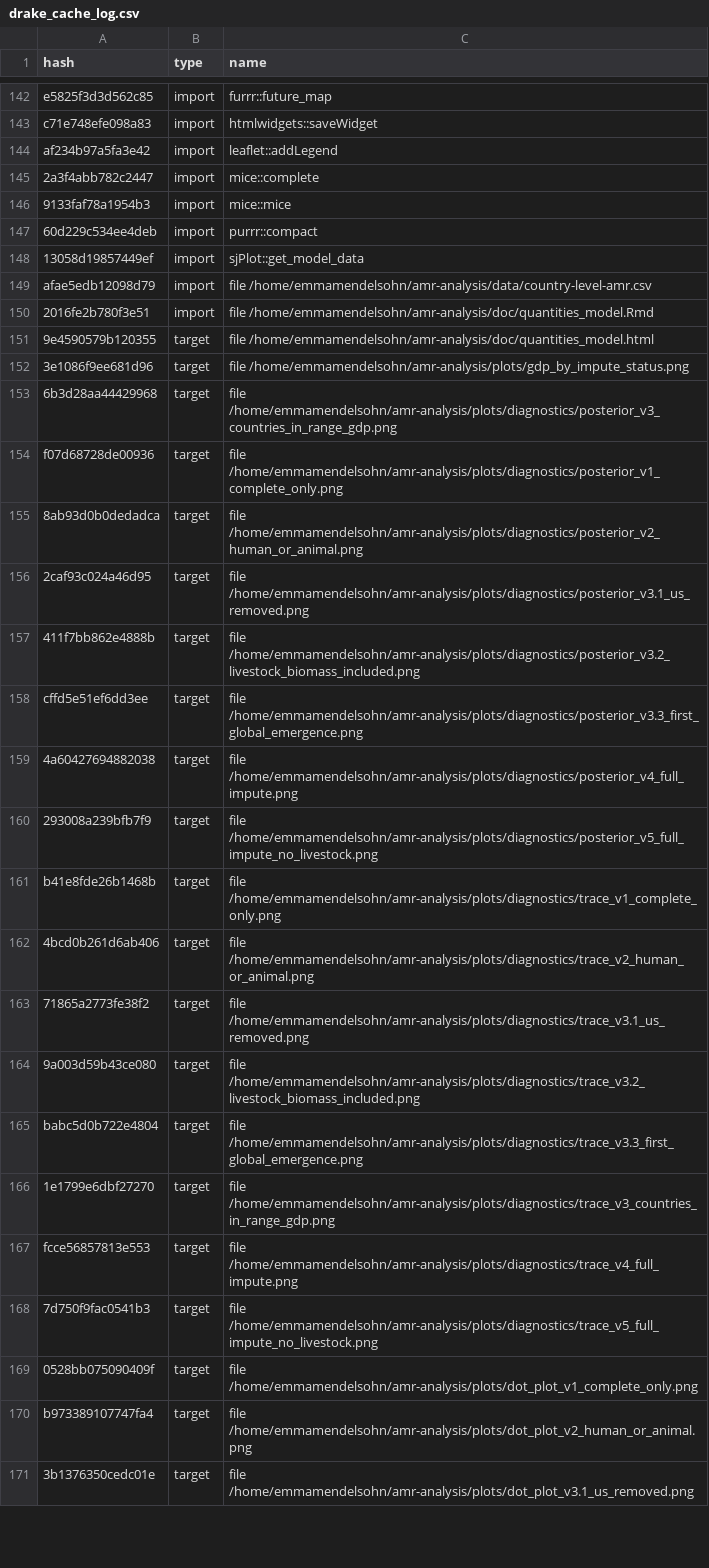
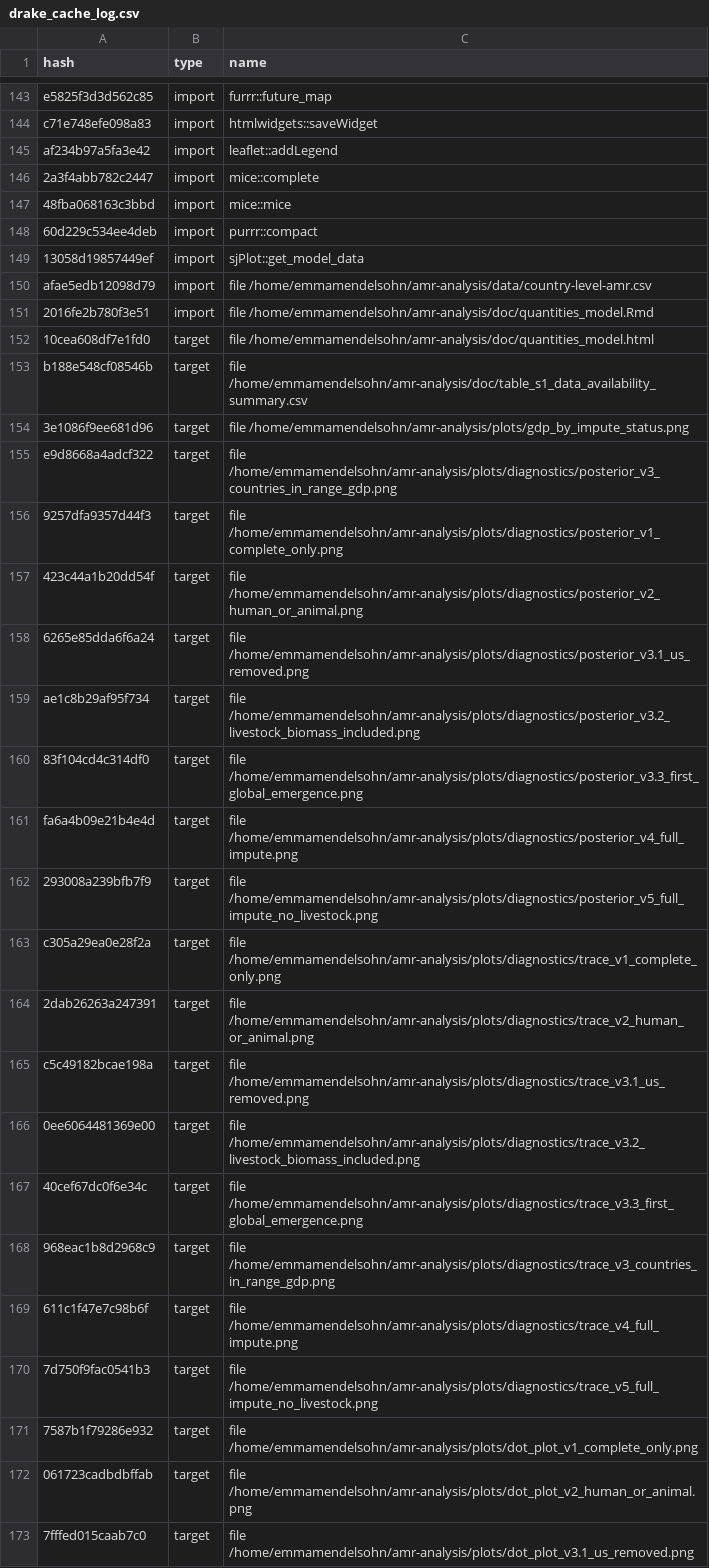
Before and after one commit to ecohealthalliance/amr-analysis, a CSV file: drake_cache_log.csv, drawn as a sheet; only a part is shown, gaps mark what is left out; the diff covers the shown part only.

Commit message:
rerun and updates with all figures/tables

```diff
--- a/drake_cache_log.csv
+++ b/drake_cache_log.csv
@@ -145,3 +146,3 @@ af234b97a5fa3e42,import,leaflet::addLegend
 2a3f4abb782c2447,import,mice::complete
-9133faf78a1954b3,import,mice::mice
+48fba068163c3bbd,import,mice::mice
 60d229c534ee4deb,import,purrr::compact
@@ -150,22 +151,23 @@ afae5edb12098d79,import,file /home/emmamendelsohn/amr-analysis/data/country-leve
 2016fe2b780f3e51,import,file /home/emmamendelsohn/amr-analysis/doc/quantities_model.Rmd
-9e4590579b120355,target,file /home/emmamendelsohn/amr-analysis/doc/quantities_model.html
+10cea608df7e1fd0,target,file /home/emmamendelsohn/amr-analysis/doc/quantities_model.html
+b188e548cf08546b,target,file /home/emmamendelsohn/amr-analysis/doc/table_s1_data_availability_summary.csv
 3e1086f9ee681d96,target,file /home/emmamendelsohn/amr-analysis/plots/gdp_by_impute_status.png
-6b3d28aa44429968,target,file /home/emmamendelsohn/amr-analysis/plots/diagnostics/posterior_v3_countries_in_range_gdp.png
-f07d68728de00936,target,file /home/emmamendelsohn/amr-analysis/plots/diagnostics/posterior_v1_complete_only.png
-8ab93d0b0dedadca,target,file /home/emmamendelsohn/amr-analysis/plots/diagnostics/posterior_v2_human_or_animal.png
-2caf93c024a46d95,target,file /home/emmamendelsohn/amr-analysis/plots/diagnostics/posterior_v3.1_us_removed.png
-411f7bb862e4888b,target,file /home/emmamendelsohn/amr-analysis/plots/diagnostics/posterior_v3.2_livestock_biomass_included.png
-cffd5e51ef6dd3ee,target,file /home/emmamendelsohn/amr-analysis/plots/diagnostics/posterior_v3.3_first_global_emergence.png
-4a60427694882038,target,file /home/emmamendelsohn/amr-analysis/plots/diagnostics/posterior_v4_full_impute.png
+e9d8668a4adcf322,target,file /home/emmamendelsohn/amr-analysis/plots/diagnostics/posterior_v3_countries_in_range_gdp.png
+9257dfa9357d44f3,target,file /home/emmamendelsohn/amr-analysis/plots/diagnostics/posterior_v1_complete_only.png
+423c44a1b20dd54f,target,file /home/emmamendelsohn/amr-analysis/plots/diagnostics/posterior_v2_human_or_animal.png
+6265e85dda6f6a24,target,file /home/emmamendelsohn/amr-analysis/plots/diagnostics/posterior_v3.1_us_removed.png
+ae1c8b29af95f734,target,file /home/emmamendelsohn/amr-analysis/plots/diagnostics/posterior_v3.2_livestock_biomass_included.png
+83f104cd4c314df0,target,file /home/emmamendelsohn/amr-analysis/plots/diagnostics/posterior_v3.3_first_global_emergence.png
+fa6a4b09e21b4e4d,target,file /home/emmamendelsohn/amr-analysis/plots/diagnostics/posterior_v4_full_impute.png
 293008a239bfb7f9,target,file /home/emmamendelsohn/amr-analysis/plots/diagnostics/posterior_v5_full_impute_no_livestock.png
-b41e8fde26b1468b,target,file /home/emmamendelsohn/amr-analysis/plots/diagnostics/trace_v1_complete_only.png
-4bcd0b261d6ab406,target,file /home/emmamendelsohn/amr-analysis/plots/diagnostics/trace_v2_human_or_animal.png
-71865a2773fe38f2,target,file /home/emmamendelsohn/amr-analysis/plots/diagnostics/trace_v3.1_us_removed.png
-9a003d59b43ce080,target,file /home/emmamendelsohn/amr-analysis/plots/diagnostics/trace_v3.2_livestock_biomass_included.png
-babc5d0b722e4804,target,file /home/emmamendelsohn/amr-analysis/plots/diagnostics/trace_v3.3_first_global_emergence.png
-1e1799e6dbf27270,target,file /home/emmamendelsohn/amr-analysis/plots/diagnostics/trace_v3_countries_in_range_gdp.png
-fcce56857813e553,target,file /home/emmamendelsohn/amr-analysis/plots/diagnostics/trace_v4_full_impute.png
+c305a29ea0e28f2a,target,file /home/emmamendelsohn/amr-analysis/plots/diagnostics/trace_v1_complete_only.png
+2dab26263a247391,target,file /home/emmamendelsohn/amr-analysis/plots/diagnostics/trace_v2_human_or_animal.png
+c5c49182bcae198a,target,file /home/emmamendelsohn/amr-analysis/plots/diagnostics/trace_v3.1_us_removed.png
+0ee6064481369e00,target,file /home/emmamendelsohn/amr-analysis/plots/diagnostics/trace_v3.2_livestock_biomass_included.png
+40cef67dc0f6e34c,target,file /home/emmamendelsohn/amr-analysis/plots/diagnostics/trace_v3.3_first_global_emergence.png
+968eac1b8d2968c9,target,file /home/emmamendelsohn/amr-analysis/plots/diagnostics/trace_v3_countries_in_range_gdp.png
+611c1f47e7c98b6f,target,file /home/emmamendelsohn/amr-analysis/plots/diagnostics/trace_v4_full_impute.png
 7d750f9fac0541b3,target,file /home/emmamendelsohn/amr-analysis/plots/diagnostics/trace_v5_full_impute_no_livestock.png
-0528bb075090409f,target,file /home/emmamendelsohn/amr-analysis/plots/dot_plot_v1_complete_only.png
-b973389107747fa4,target,file /home/emmamendelsohn/amr-analysis/plots/dot_plot_v2_human_or_animal.png
-3b1376350cedc01e,target,file /home/emmamendelsohn/amr-analysis/plots/dot_plot_v3.1_us_removed.png
+7587b1f79286e932,target,file /home/emmamendelsohn/amr-analysis/plots/dot_plot_v1_complete_only.png
+061723cadbdbffab,target,file /home/emmamendelsohn/amr-analysis/plots/dot_plot_v2_human_or_animal.png
+7fffed015caab7c0,target,file /home/emmamendelsohn/amr-analysis/plots/dot_plot_v3.1_us_removed.png
```
Also changed, not shown: 2 added rows and 113 edited cells elsewhere in this file, 55 other files.
